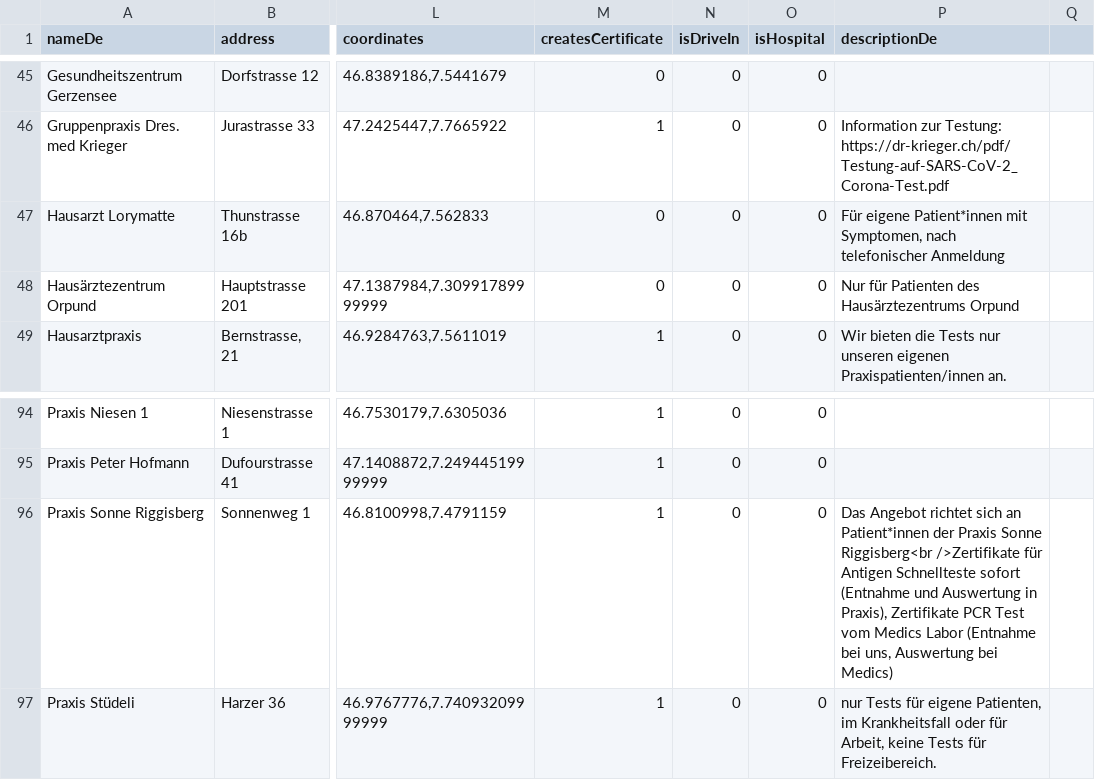
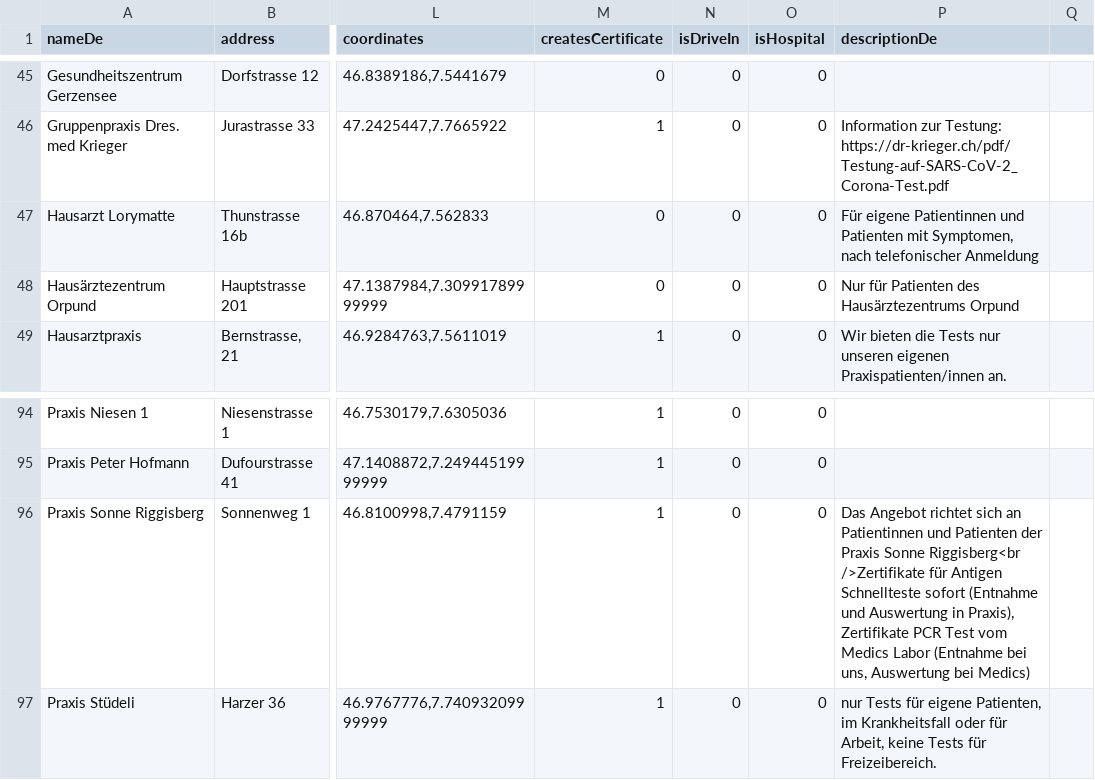
Before and after one commit to openDataBE/TestOffer, a CSV file: test_locations.csv, drawn as a sheet; only a part is shown, gaps mark what is left out; the diff names each change by its address in the sheet, - before the commit and + after, or states it on an @@ line.

Commit message:
Update test_locations.csv

```diff
--- a/test_locations.csv
+++ b/test_locations.csv
-P47 (descriptionDe): Für eigene Patient*innen mit Symptomen,…
+P47 (descriptionDe): Für eigene Patientinnen und Patienten mit Symptomen,…
-P96 (descriptionDe): …sich an Patient*innen der Praxis…
+P96 (descriptionDe): …sich an Patientinnen und Patienten der Praxis…
```
